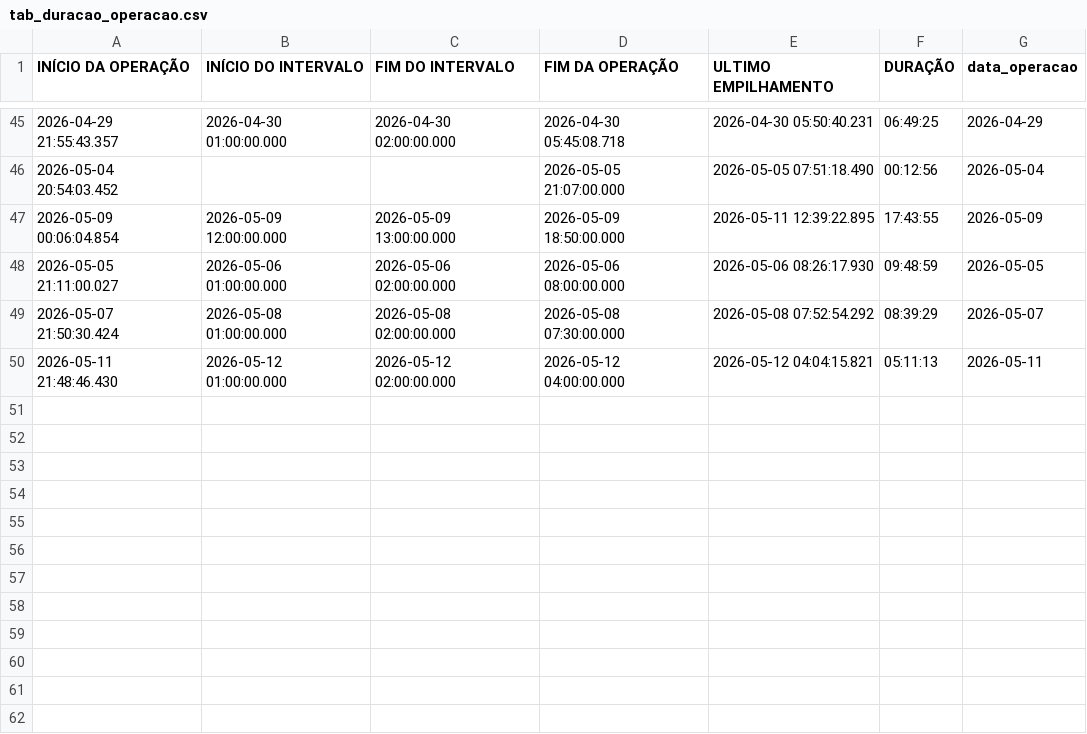
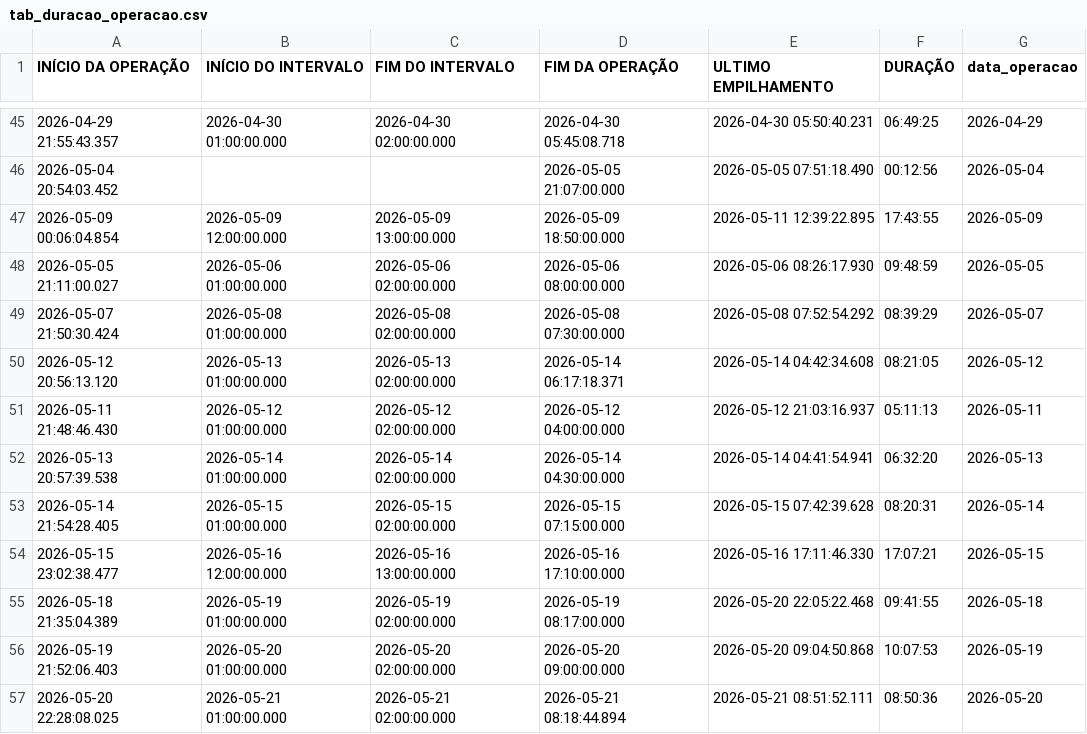
Before and after one commit to diogojfr/report-picking-process, a CSV file: data/tab_duracao_operacao.csv, drawn as a sheet; only a part is shown, gaps mark what is left out.

```diff
--- a/data/tab_duracao_operacao.csv
+++ b/data/tab_duracao_operacao.csv
@@ -49,2 +49,9 @@
 2026-05-07 21:50:30.424,2026-05-08 01:00:00.000,2026-05-08 02:00:00.000,2026-05-08 07:30:00.000,2026-05-08 07:52:54.292,"08:39:29","2026-05-07"
-2026-05-11 21:48:46.430,2026-05-12 01:00:00.000,2026-05-12 02:00:00.000,2026-05-12 04:00:00.000,2026-05-12 04:04:15.821,"05:11:13","2026-05-11"
+2026-05-12 20:56:13.120,2026-05-13 01:00:00.000,2026-05-13 02:00:00.000,2026-05-14 06:17:18.371,2026-05-14 04:42:34.608,"08:21:05","2026-05-12"
+2026-05-11 21:48:46.430,2026-05-12 01:00:00.000,2026-05-12 02:00:00.000,2026-05-12 04:00:00.000,2026-05-12 21:03:16.937,"05:11:13","2026-05-11"
+2026-05-13 20:57:39.538,2026-05-14 01:00:00.000,2026-05-14 02:00:00.000,2026-05-14 04:30:00.000,2026-05-14 04:41:54.941,"06:32:20","2026-05-13"
+2026-05-14 21:54:28.405,2026-05-15 01:00:00.000,2026-05-15 02:00:00.000,2026-05-15 07:15:00.000,2026-05-15 07:42:39.628,"08:20:31","2026-05-14"
+2026-05-15 23:02:38.477,2026-05-16 12:00:00.000,2026-05-16 13:00:00.000,2026-05-16 17:10:00.000,2026-05-16 17:11:46.330,"17:07:21","2026-05-15"
+2026-05-18 21:35:04.389,2026-05-19 01:00:00.000,2026-05-19 02:00:00.000,2026-05-19 08:17:00.000,2026-05-20 22:05:22.468,"09:41:55","2026-05-18"
+2026-05-19 21:52:06.403,2026-05-20 01:00:00.000,2026-05-20 02:00:00.000,2026-05-20 09:00:00.000,2026-05-20 09:04:50.868,"10:07:53","2026-05-19"
+2026-05-20 22:28:08.025,2026-05-21 01:00:00.000,2026-05-21 02:00:00.000,2026-05-21 08:18:44.894,2026-05-21 08:51:52.111,"08:50:36","2026-05-20"
```
Also changed, not shown: data/caixa_hora.csv, data/media_conf_dia.csv, 9 other files.
